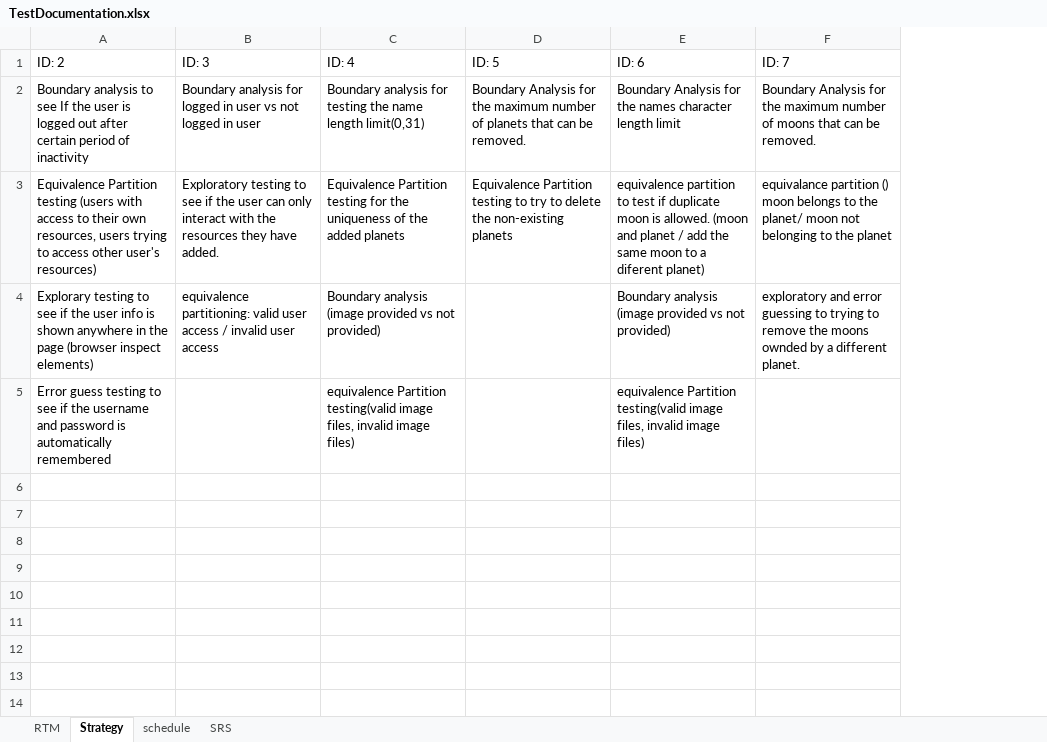
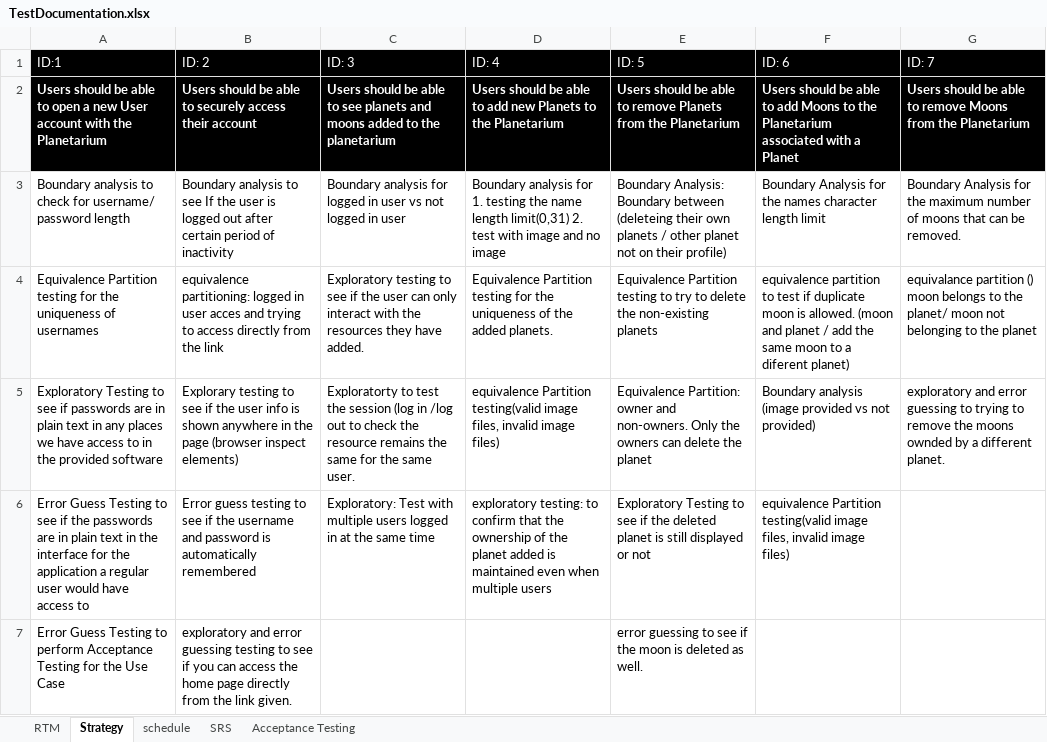
Before and after one commit to suman-collabs/Foundation-project, an Excel workbook: TestDocumentation.xlsx, sheet Strategy, drawn as a sheet; values as stored, in another font and other column widths than the file's, no borders; addresses are those after the commit; the diff names each change by its address in the sheet, - before the commit and + after, or states it on an @@ line.

Commit message:
adding updated Test Case and Test Documentation

```diff
--- a/TestDocumentation.xlsx (sheet Strategy)
+++ b/TestDocumentation.xlsx (sheet Strategy)
+sheet tab: Acceptance Testing
+column A (ID:1), rows 3-6: Boundary analysis to check for username/ password length | Equivalence Partition testing for the uniqueness of usernames | Exploratory Testing to see if passwords are in plain text in any places we have access to in the provided software | Error Guess Testing to see if the passwords are in plain text in the interface for the application a regular user would have access to
@@ B1:G1 fill: none → #000000, text colour: black → #FFFFFF @@
+row 2: Users should be able to open a new User account with the Planetarium | Users should be able to securely access their account | Users should be able to see planets and moons added to the planetarium | Users should be able to add new Planets to the Planetarium | Users should be able to remove Planets from the Planetarium | Users should be able to add Moons to the Planetarium associated with a Planet | Users should be able to remove Moons from the Planetarium
-D3 (ID: 4): …analysis for testing the name length limit(0,31)
+D3 (ID: 4): …analysis for 1. testing the name length limit(0,31) 2. test with image and no image
-E3 (ID: 5): Boundary Analysis for the maximum number of planets that can be removed.
+E3 (ID: 5): Boundary Analysis: Boundary between (deleteing their own planets / other planet not on their profile)
-B4 (ID: 2): Equivalence Partition testing (users with access to their own resources, users trying to access other user's resources)
+B4 (ID: 2): equivalence partitioning: logged in user acces and trying to access directly from the link
-D4 (ID: 4): …the added planets
+D4 (ID: 4): …the added planets.
-C5 (ID: 3): equivalence partitioning: valid user access / invalid user access
+C5 (ID: 3): Exploratorty to test the session (log in /log out to check the resource remains the same for the same user.
-D5 (ID: 4): Boundary analysis (image provided vs not provided)
+D5 (ID: 4): equivalence Partition testing(valid image files, invalid image files)
-E5 (ID: 5): (empty)
+E5 (ID: 5): Equivalence Partition: owner and non-owners. Only the owners can delete the planet
-C6 (ID: 3): (empty)
+C6 (ID: 3): Exploratory: Test with multiple users logged in at the same time
-D6 (ID: 4): equivalence Partition testing(valid image files, invalid image files)
+D6 (ID: 4): exploratory testing: to confirm that the ownership of the planet added is maintained even when multiple users
-E6 (ID: 5): (empty)
+E6 (ID: 5): Exploratory Testing to see if the deleted planet is still displayed or not
+row 7: Error Guess Testing to perform Acceptance Testing for the Use Case | exploratory and error guessing testing to see if you can access the home page directly from the link given. |  |  | error guessing to see if the moon is deleted as well.
```
Also changed, not shown: sheet RTM, 2 other files.
